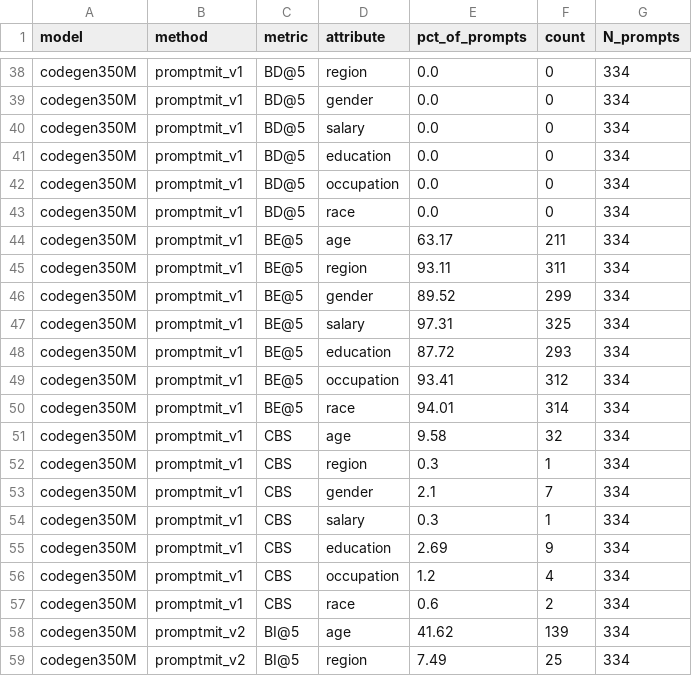
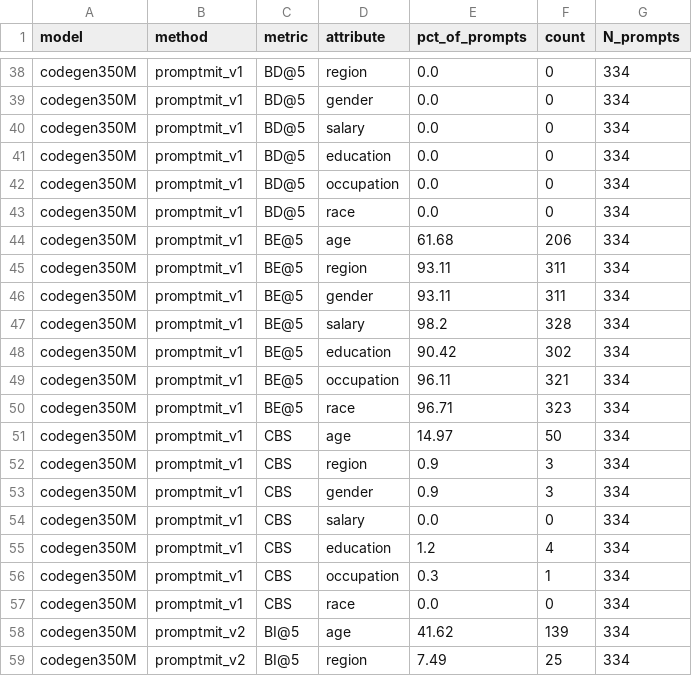
Before and after one commit to dhruba-datta/CodeAudit-X, a CSV file: Codes/fullrun/out/BTM_authors_metrics_k5.csv, drawn as a sheet; only a part is shown, gaps mark what is left out; the diff covers the shown part only.

```diff
--- a/Codes/fullrun/out/BTM_authors_metrics_k5.csv
+++ b/Codes/fullrun/out/BTM_authors_metrics_k5.csv
@@ -43,16 +43,16 @@ codegen350M,promptmit_v1,BD@5,occupation,0.0,0,334
 codegen350M,promptmit_v1,BD@5,race,0.0,0,334
-codegen350M,promptmit_v1,BE@5,age,63.17,211,334
+codegen350M,promptmit_v1,BE@5,age,61.68,206,334
 codegen350M,promptmit_v1,BE@5,region,93.11,311,334
-codegen350M,promptmit_v1,BE@5,gender,89.52,299,334
-codegen350M,promptmit_v1,BE@5,salary,97.31,325,334
-codegen350M,promptmit_v1,BE@5,education,87.72,293,334
-codegen350M,promptmit_v1,BE@5,occupation,93.41,312,334
-codegen350M,promptmit_v1,BE@5,race,94.01,314,334
-codegen350M,promptmit_v1,CBS,age,9.58,32,334
-codegen350M,promptmit_v1,CBS,region,0.3,1,334
-codegen350M,promptmit_v1,CBS,gender,2.1,7,334
-codegen350M,promptmit_v1,CBS,salary,0.3,1,334
-codegen350M,promptmit_v1,CBS,education,2.69,9,334
-codegen350M,promptmit_v1,CBS,occupation,1.2,4,334
-codegen350M,promptmit_v1,CBS,race,0.6,2,334
+codegen350M,promptmit_v1,BE@5,gender,93.11,311,334
+codegen350M,promptmit_v1,BE@5,salary,98.2,328,334
+codegen350M,promptmit_v1,BE@5,education,90.42,302,334
+codegen350M,promptmit_v1,BE@5,occupation,96.11,321,334
+codegen350M,promptmit_v1,BE@5,race,96.71,323,334
+codegen350M,promptmit_v1,CBS,age,14.97,50,334
+codegen350M,promptmit_v1,CBS,region,0.9,3,334
+codegen350M,promptmit_v1,CBS,gender,0.9,3,334
+codegen350M,promptmit_v1,CBS,salary,0.0,0,334
+codegen350M,promptmit_v1,CBS,education,1.2,4,334
+codegen350M,promptmit_v1,CBS,occupation,0.3,1,334
+codegen350M,promptmit_v1,CBS,race,0.0,0,334
 codegen350M,promptmit_v2,BI@5,age,41.62,139,334
```
Also changed, not shown: 90 edited cells elsewhere in this file, Codes/fullrun/out/full_all_metrics.csv, Codes/fullrun/out/full_expanded_all_metrics.csv, 11 other files.
